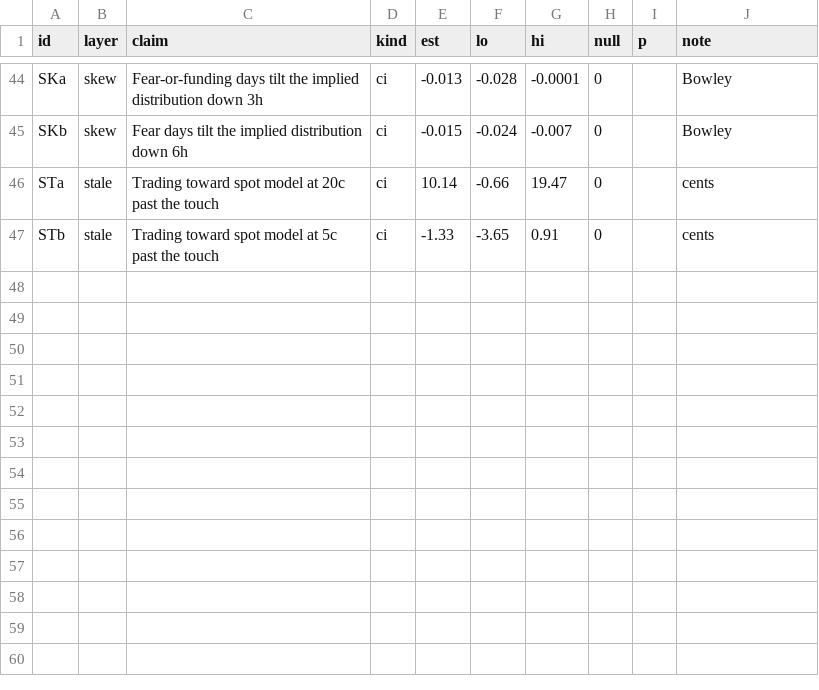
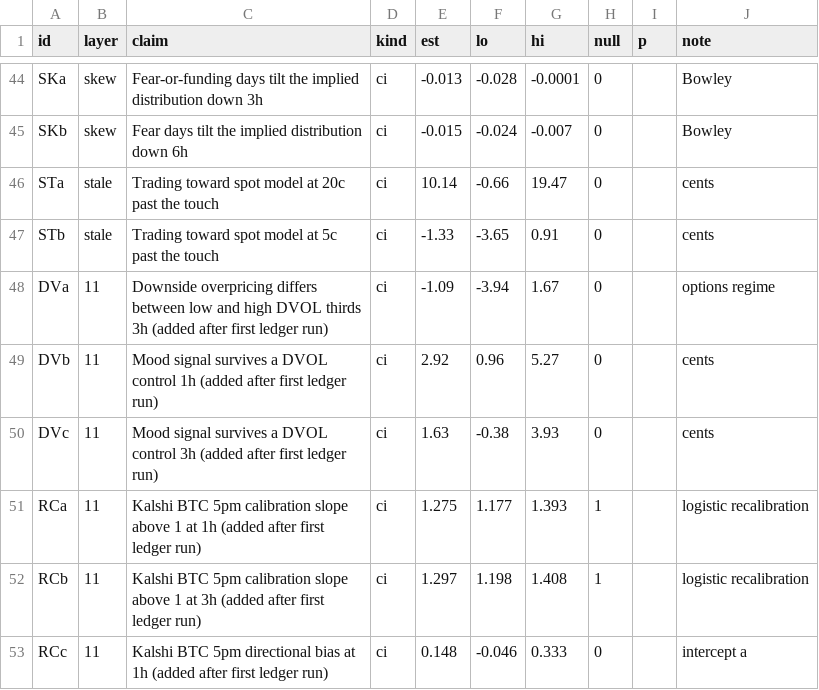
Before and after one commit to tavelarocque/implied-odds-research, a CSV file: research/ledger_claims.csv, drawn as a sheet; only a part is shown, gaps mark what is left out.

```diff
--- a/research/ledger_claims.csv
+++ b/research/ledger_claims.csv
@@ -47 +47,7 @@ STa,stale,Trading toward spot model at 20c past the touch,ci,10.14,-0.66,19.47,0
 STb,stale,Trading toward spot model at 5c past the touch,ci,-1.33,-3.65,0.91,0,,cents
+DVa,11,Downside overpricing differs between low and high DVOL thirds 3h (added after first ledger run),ci,-1.09,-3.94,1.67,0,,options regime
+DVb,11,Mood signal survives a DVOL control 1h (added after first ledger run),ci,2.92,0.96,5.27,0,,cents
+DVc,11,Mood signal survives a DVOL control 3h (added after first ledger run),ci,1.63,-0.38,3.93,0,,cents
+RCa,11,Kalshi BTC 5pm calibration slope above 1 at 1h (added after first ledger run),ci,1.275,1.177,1.393,1,,logistic recalibration
+RCb,11,Kalshi BTC 5pm calibration slope above 1 at 3h (added after first ledger run),ci,1.297,1.198,1.408,1,,logistic recalibration
+RCc,11,Kalshi BTC 5pm directional bias at 1h (added after first ledger run),ci,0.148,-0.046,0.333,0,,intercept a
```
Also changed, not shown: 4 other files.
